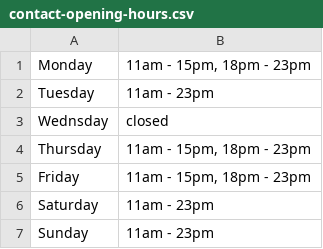
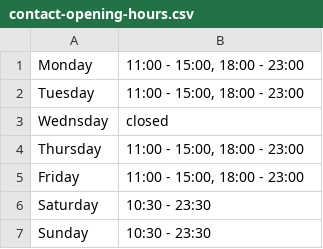
Before and after one commit to frarosset/restaurant-page, a CSV file: src/data/contact-opening-hours.csv, drawn as a sheet.

Commit message:
Minor changes in DOM structure of Contact section.

```diff
--- a/src/data/contact-opening-hours.csv
+++ b/src/data/contact-opening-hours.csv
@@ -1,7 +1,7 @@
-"Monday","11am - 15pm, 18pm - 23pm"
-"Tuesday","11am - 23pm"
+"Monday","11:00 - 15:00, 18:00 - 23:00"
+"Tuesday","11:00 - 15:00, 18:00 - 23:00"
 "Wednsday","closed"
-"Thursday","11am - 15pm, 18pm - 23pm"
-"Friday","11am - 15pm, 18pm - 23pm"
-"Saturday","11am - 23pm"
-"Sunday","11am - 23pm"
+"Thursday","11:00 - 15:00, 18:00 - 23:00"
+"Friday","11:00 - 15:00, 18:00 - 23:00"
+"Saturday","10:30 - 23:30"
+"Sunday","10:30 - 23:30"
```
Also changed, not shown: 4 other files.
